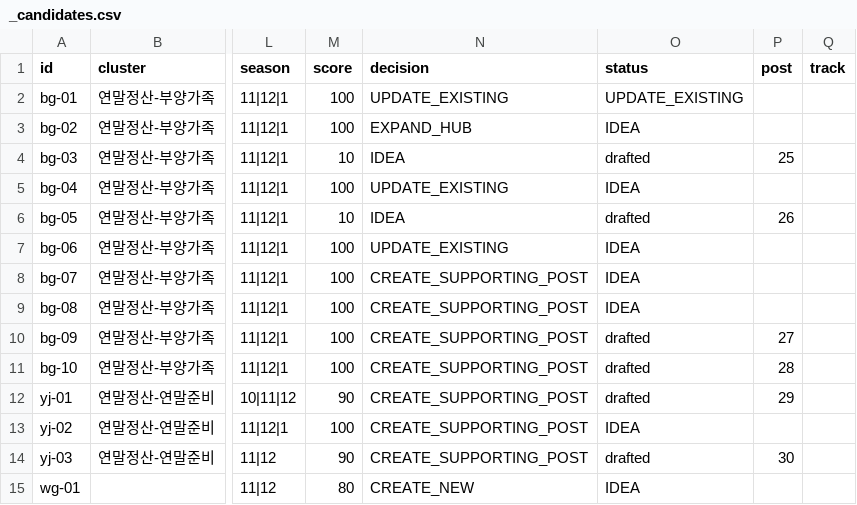
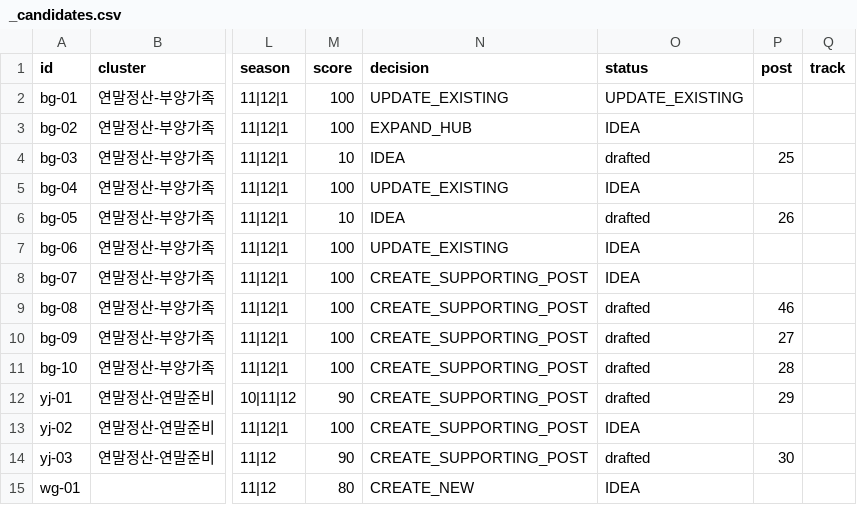
Before and after one commit to Parksooyoung-John/Blog_Automation, a CSV file: content/naver/_candidates.csv, drawn as a sheet; only a part is shown, gaps mark what is left out; the diff names each change by its address in the sheet, - before the commit and + after, or states it on an @@ line.

```diff
--- a/content/naver/_candidates.csv
+++ b/content/naver/_candidates.csv
-O9 (status): IDEA
+O9 (status): drafted
-P9 (post): (empty)
+P9 (post): 46
```
Also changed, not shown: assets/photos/_licenses.csv, content/naver/_pipeline.csv, 9 other files.
